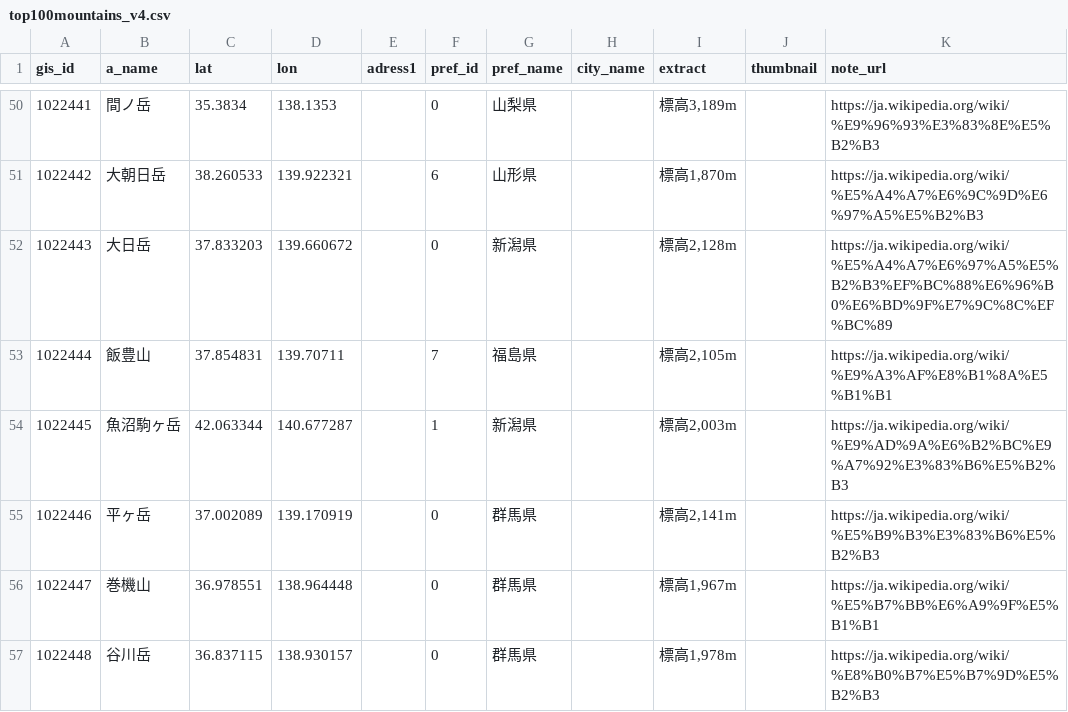
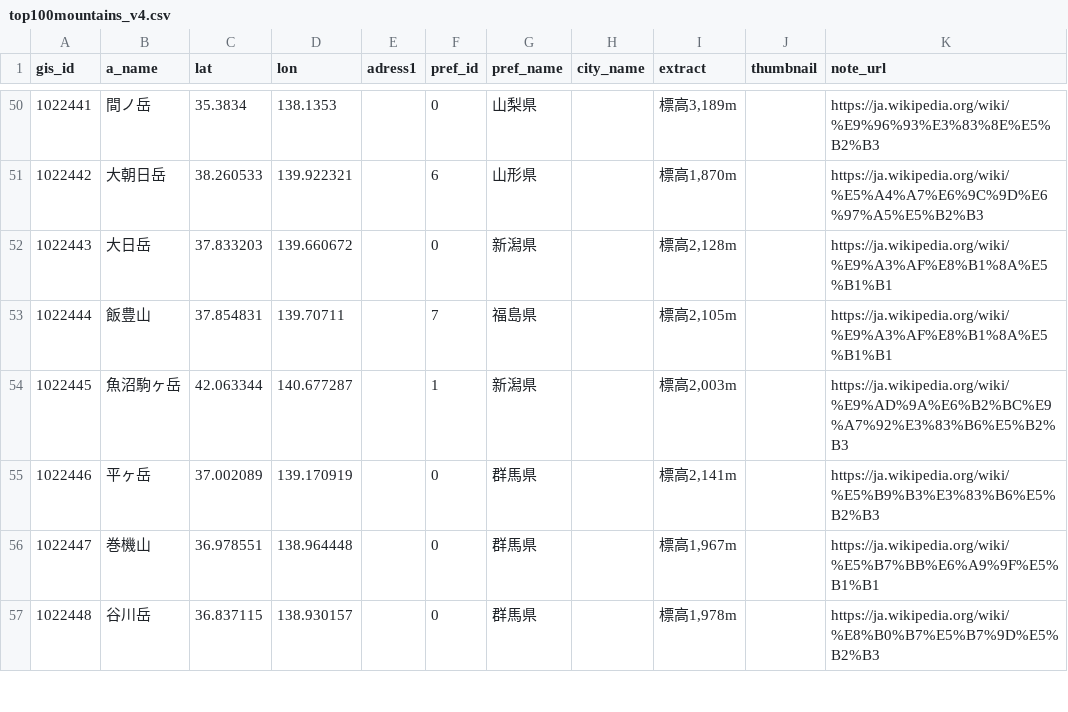
Before and after one commit to kobitworks/mountain_stamps, a CSV file: dat/top100mountains_v4.csv, drawn as a sheet; only a part is shown, gaps mark what is left out.

Commit message:
no message

```diff
--- a/dat/top100mountains_v4.csv
+++ b/dat/top100mountains_v4.csv
@@ -51,3 +51,3 @@ gis_id,a_name,lat,lon,adress1,pref_id,pref_name,city_name,extract,thumbnail,note
 1022442,大朝日岳,38.260533,139.922321,,6,山形県,,"標高1,870m",,https://ja.wikipedia.org/wiki/%E5%A4%A7%E6%9C%9D%E6%97%A5%E5%B2%B3
-1022443,大日岳,37.833203,139.660672,,0,新潟県,,"標高2,128m",,https://ja.wikipedia.org/wiki/%E5%A4%A7%E6%97%A5%E5%B2%B3%EF%BC%88%E6%96%B0%E6%BD%9F%E7%9C%8C%EF%BC%89
+1022443,大日岳,37.833203,139.660672,,0,新潟県,,"標高2,128m",,https://ja.wikipedia.org/wiki/%E9%A3%AF%E8%B1%8A%E5%B1%B1
 1022444,飯豊山,37.854831,139.70711,,7,福島県,,"標高2,105m",,https://ja.wikipedia.org/wiki/%E9%A3%AF%E8%B1%8A%E5%B1%B1
```
